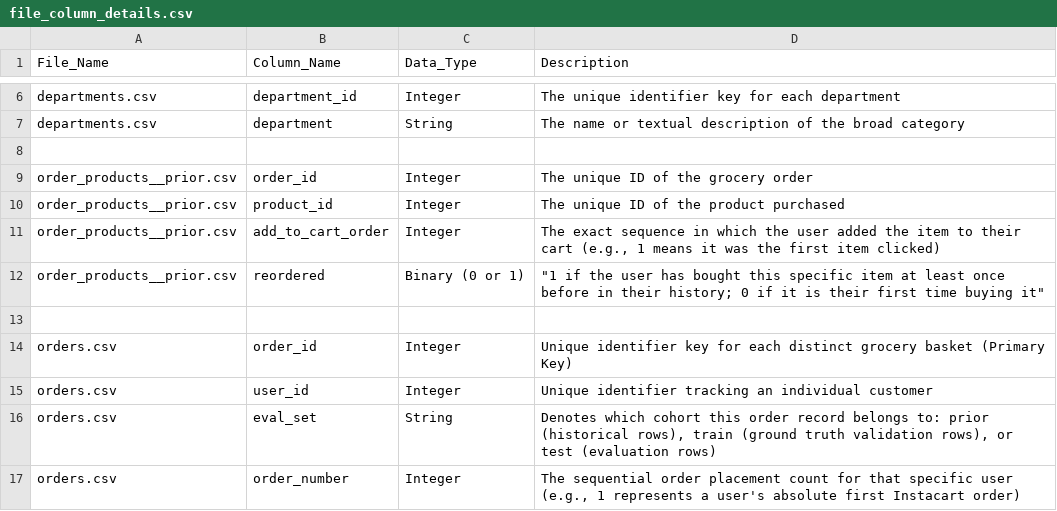
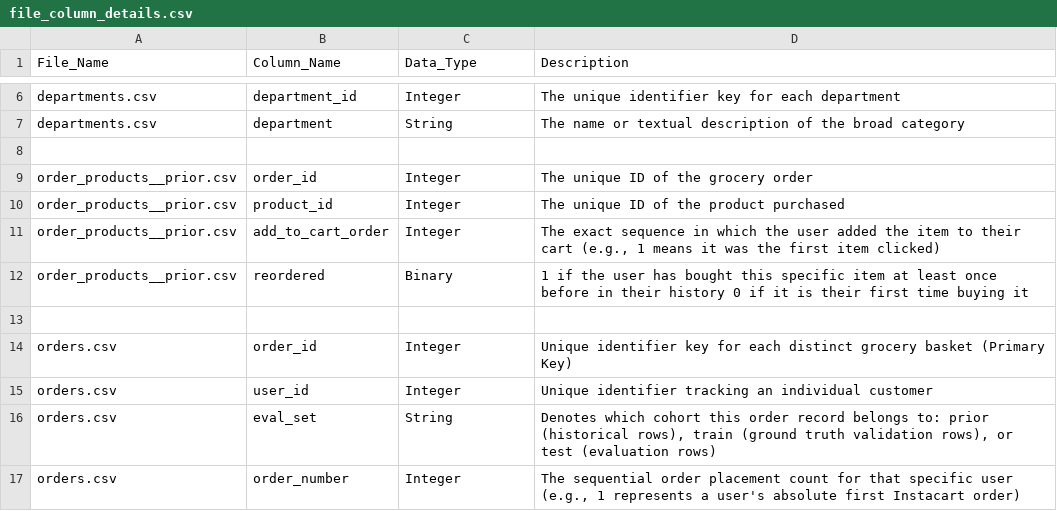
Before and after one commit to aravindmdev/adf-databricks-instacart-pipeline, a CSV file: file_column_details.csv, drawn as a sheet; only a part is shown, gaps mark what is left out; the diff names each change by its address in the sheet, - before the commit and + after, or states it on an @@ line.

```diff
--- a/file_column_details.csv
+++ b/file_column_details.csv
-C12 (Data_Type): Binary (0 or 1)
+C12 (Data_Type): Binary
-D12 (Description): "1 if the user has bought this specific item at least once before in their history; 0 if it is their first time buying it"
+D12 (Description): 1 if the user has bought this specific item at least once before in their history 0 if it is their first time buying it
```
Also changed, not shown: 2 other files.
